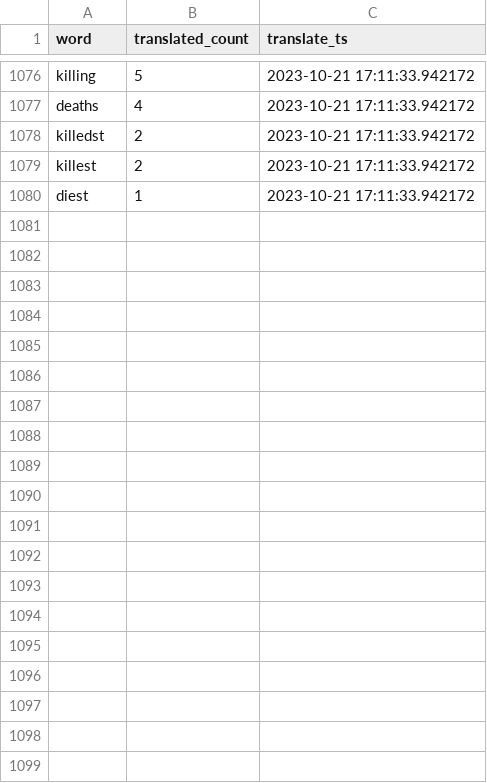
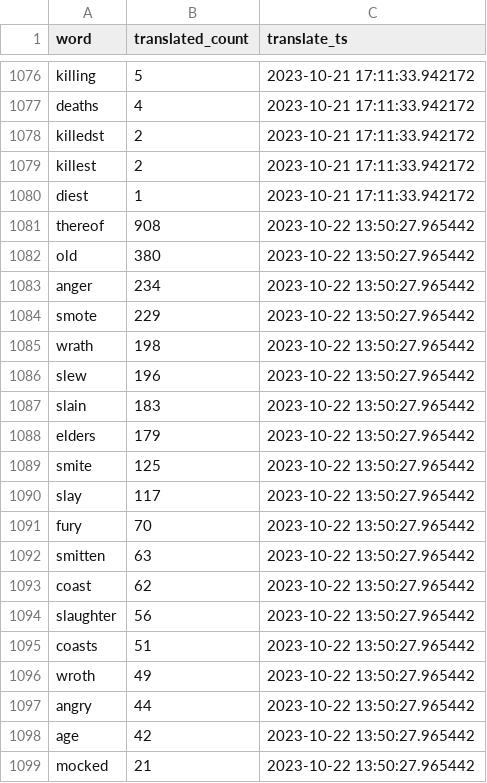
Before and after one commit to TraxData313/KJV-BG-translation, a CSV file: logs/word_change_log_file.csv, drawn as a sheet; only a part is shown, gaps mark what is left out; the diff covers the shown part only.

```diff
--- a/logs/word_change_log_file.csv
+++ b/logs/word_change_log_file.csv
@@ -1080 +1080,20 @@ killest,2,2023-10-21 17:11:33.942172
 diest,1,2023-10-21 17:11:33.942172
+thereof,908,2023-10-22 13:50:27.965442
+old,380,2023-10-22 13:50:27.965442
+anger,234,2023-10-22 13:50:27.965442
+smote,229,2023-10-22 13:50:27.965442
+wrath,198,2023-10-22 13:50:27.965442
+slew,196,2023-10-22 13:50:27.965442
+slain,183,2023-10-22 13:50:27.965442
+elders,179,2023-10-22 13:50:27.965442
+smite,125,2023-10-22 13:50:27.965442
+slay,117,2023-10-22 13:50:27.965442
+fury,70,2023-10-22 13:50:27.965442
+smitten,63,2023-10-22 13:50:27.965442
+coast,62,2023-10-22 13:50:27.965442
+slaughter,56,2023-10-22 13:50:27.965442
+coasts,51,2023-10-22 13:50:27.965442
+wroth,49,2023-10-22 13:50:27.965442
+angry,44,2023-10-22 13:50:27.965442
+age,42,2023-10-22 13:50:27.965442
+mocked,21,2023-10-22 13:50:27.965442
```
Also changed, not shown: 26 added rows elsewhere in this file, 5 other files.
